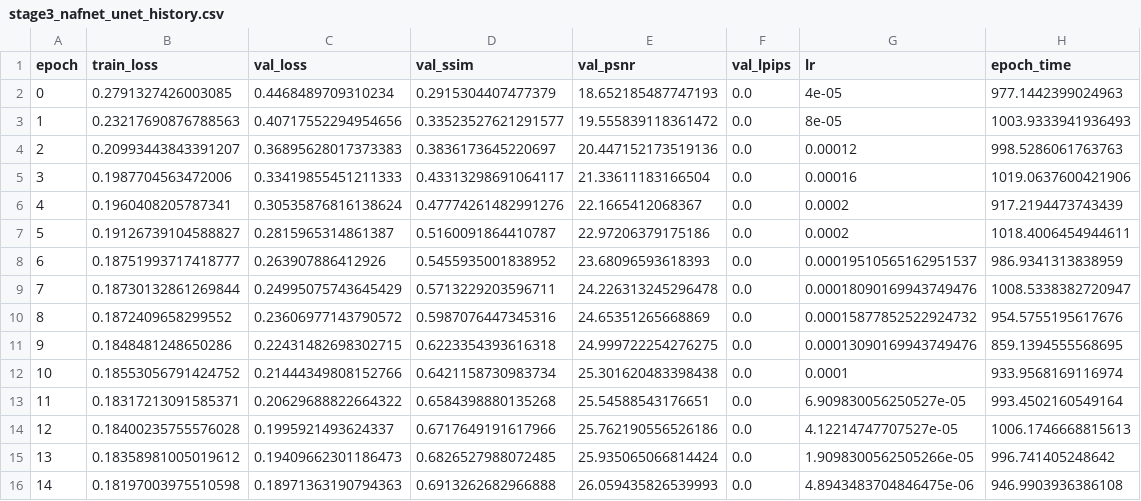
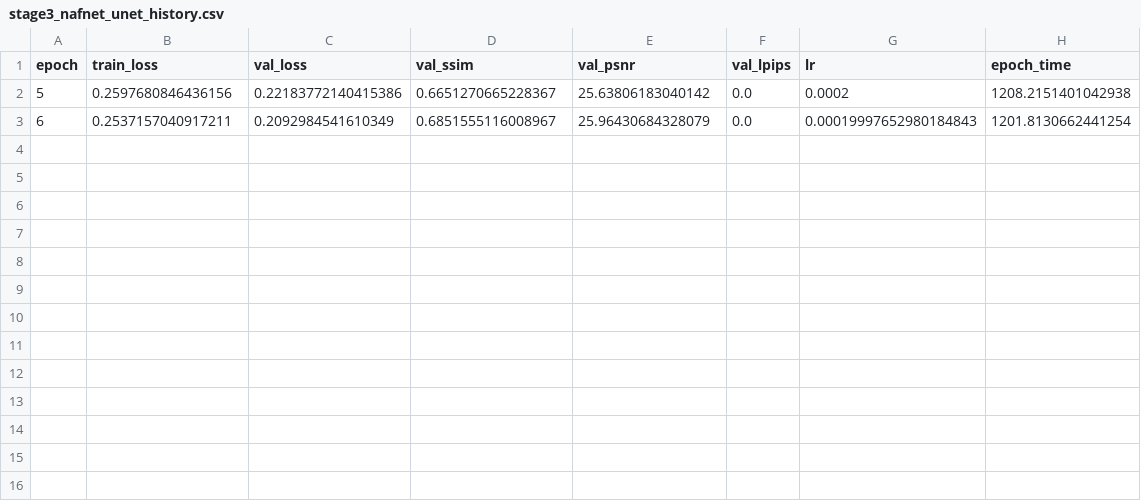
Before and after one commit to Priya-112007/Image_restoration, a CSV file: checkpoints/stage3_nafnet_unet_history.csv, drawn as a sheet.

```diff
--- a/checkpoints/stage3_nafnet_unet_history.csv
+++ b/checkpoints/stage3_nafnet_unet_history.csv
@@ -1,16 +1,3 @@
 epoch,train_loss,val_loss,val_ssim,val_psnr,val_lpips,lr,epoch_time
-0,0.2791327426003085,0.4468489709310234,0.2915304407477379,18.652185487747193,0.0,4e-05,977.1442399024963
-1,0.23217690876788563,0.40717552294954656,0.33523527621291577,19.555839118361472,0.0,8e-05,1003.9333941936493
-2,0.20993443843391207,0.36895628017373383,0.3836173645220697,20.447152173519136,0.0,0.00012,998.5286061763763
-3,0.1987704563472006,0.33419855451211333,0.43313298691064117,21.33611183166504,0.0,0.00016,1019.0637600421906
-4,0.1960408205787341,0.30535876816138624,0.47774261482991276,22.1665412068367,0.0,0.0002,917.2194473743439
-5,0.19126739104588827,0.2815965314861387,0.5160091864410787,22.97206379175186,0.0,0.0002,1018.4006454944611
-6,0.18751993717418777,0.263907886412926,0.5455935001838952,23.68096593618393,0.0,0.00019510565162951537,986.9341313838959
-7,0.18730132861269844,0.24995075743645429,0.5713229203596711,24.226313245296478,0.0,0.00018090169943749476,1008.5338382720947
-8,0.1872409658299552,0.23606977143790572,0.5987076447345316,24.65351265668869,0.0,0.00015877852522924732,954.5755195617676
-9,0.1848481248650286,0.22431482698302715,0.6223354393616318,24.999722254276275,0.0,0.00013090169943749476,859.1394555568695
-10,0.18553056791424752,0.21444349808152766,0.6421158730983734,25.301620483398438,0.0,0.0001,933.9568169116974
-11,0.18317213091585371,0.20629688822664322,0.6584398880135268,25.54588543176651,0.0,6.909830056250527e-05,993.4502160549164
-12,0.18400235755576028,0.1995921493624337,0.6717649191617966,25.762190556526186,0.0,4.12214747707527e-05,1006.1746668815613
-13,0.18358981005019612,0.19409662301186473,0.6826527988072485,25.935065066814424,0.0,1.9098300562505266e-05,996.741405248642
-14,0.18197003975510598,0.18971363190794363,0.6913262682966888,26.059435826539993,0.0,4.8943483704846475e-06,946.9903936386108
+5,0.2597680846436156,0.22183772140415386,0.6651270665228367,25.63806183040142,0.0,0.0002,1208.2151401042938
+6,0.2537157040917211,0.2092984541610349,0.6851555116008967,25.96430684328079,0.0,0.00019997652980184843,1201.8130662441254
```
Also changed, not shown: 8 other files.
